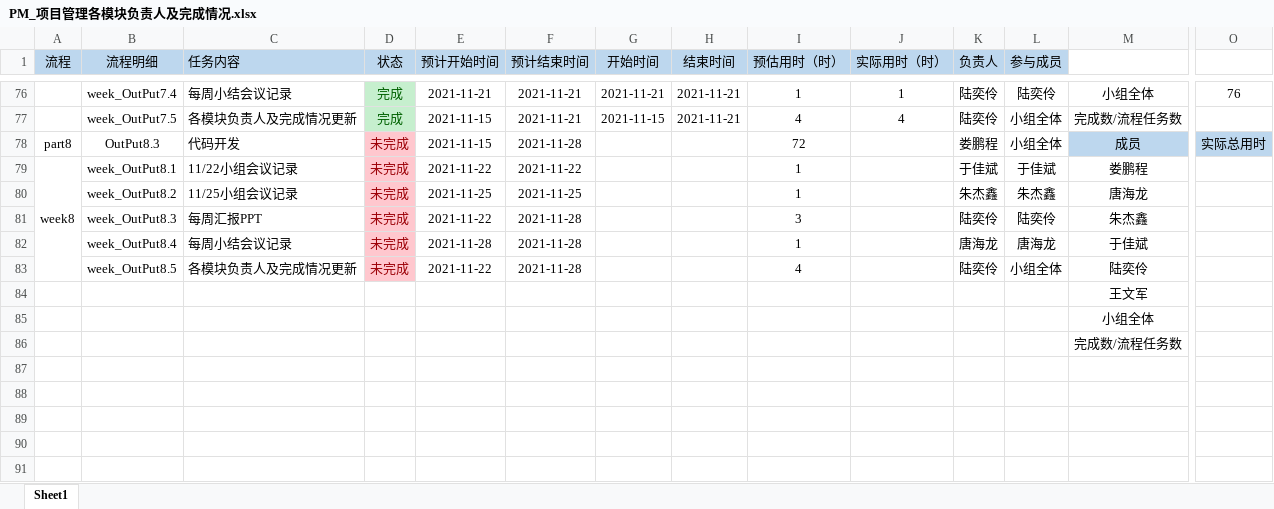
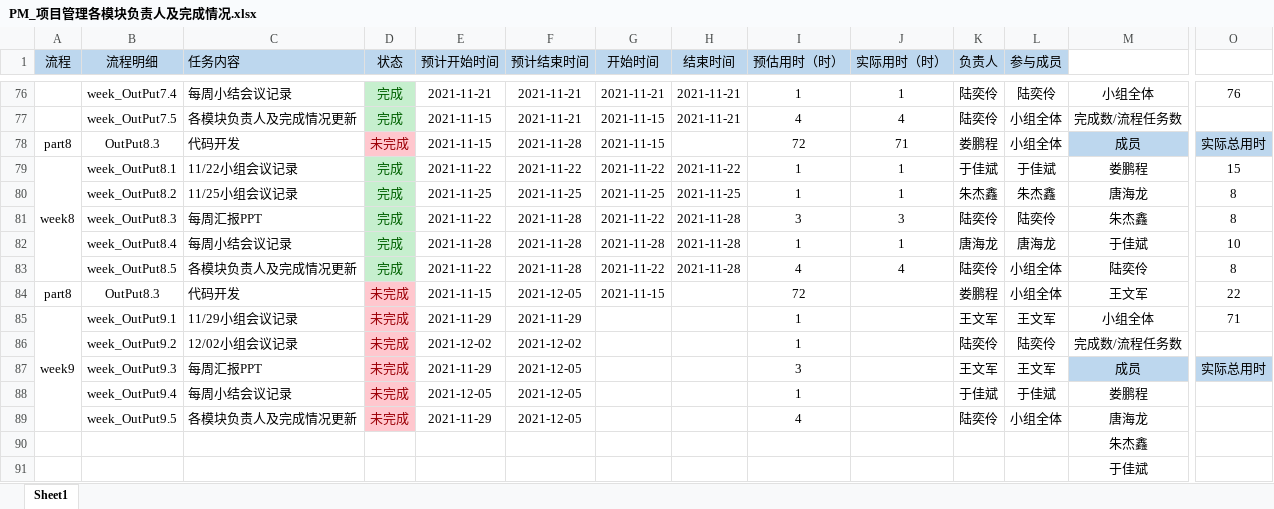
Before and after one commit to byurself/ndky_cx_pm_g1, an Excel workbook: PM_LSN_KYGA/PM_项目管理各模块负责人及完成情况.xlsx, sheet Sheet1, drawn as a sheet; only a part is shown, gaps mark what is left out; the shorter side is filled out with more unchanged rows; values as stored, in another font and other column widths than the file's, no borders; removed rows and columns are numbered as before the commit, all else as after; rows hold the shown columns only; the diff covers the shown part only; the diff names each change by its address in the sheet, - before the commit and + after, or states it on an @@ line.

Commit message:
[PM_WEEK8][TBC]更新项目管理各模块负责人及完成情况

```diff
--- a/PM_LSN_KYGA/PM_项目管理各模块负责人及完成情况.xlsx (sheet Sheet1)
+++ b/PM_LSN_KYGA/PM_项目管理各模块负责人及完成情况.xlsx (sheet Sheet1)
-G78 (开始时间): (empty)
+G78 (开始时间): 2021-11-15
-J78 (实际用时（时）): (empty)
+J78 (实际用时（时）): 71
-A79:A83 merged
+A79:A83 merged
-D79:D82 (状态): 未完成
+D79:D82 (状态): 完成
@@ D79:D82 fill: #FFC7CE → #C6EFCE, text colour: #9C0006 → #006100 @@
-G79 (开始时间): (empty)
+G79 (开始时间): 2021-11-22
-H79 (结束时间): (empty)
+H79 (结束时间): 2021-11-22
-J79:J80 (实际用时（时）): (empty)
+J79:J80 (实际用时（时）): 1
-O79: (empty)
+O79: 15
-G80 (开始时间): (empty)
+G80 (开始时间): 2021-11-25
-H80 (结束时间): (empty)
+H80 (结束时间): 2021-11-25
-O80:O81: (empty)
+O80:O81: 8
-G81 (开始时间): (empty)
+G81 (开始时间): 2021-11-22
-H81:H82 (结束时间): (empty)
+H81:H82 (结束时间): 2021-11-28
-J81 (实际用时（时）): (empty)
+J81 (实际用时（时）): 3
-G82 (开始时间): (empty)
+G82 (开始时间): 2021-11-28
-J82 (实际用时（时）): (empty)
+J82 (实际用时（时）): 1
-O82: (empty)
+O82: 10
+row 83:  | week_OutPut8.5 | 各模块负责人及完成情况更新 | 完成 | 2021-11-22 | 2021-11-28 | 2021-11-22 | 2021-11-28 | 4 | 4 | 陆奕伶 | 小组全体 | 陆奕伶 | 8
+row 84: part8 | OutPut8.3 | 代码开发 | 未完成 | 2021-11-15 | 2021-12-05 | 2021-11-15 |  | 72 |  | 娄鹏程 | 小组全体 | 王文军 | 22
+row 85: week9 | week_OutPut9.1 | 11/29小组会议记录 | 未完成 | 2021-11-29 | 2021-11-29 |  |  | 1 |  | 王文军 | 王文军 | 小组全体 | 71
+row 86:  | week_OutPut9.2 | 12/02小组会议记录 | 未完成 | 2021-12-02 | 2021-12-02 |  |  | 1 |  | 陆奕伶 | 陆奕伶 | 完成数/流程任务数
+row 87:  | week_OutPut9.3 | 每周汇报PPT | 未完成 | 2021-11-29 | 2021-12-05 |  |  | 3 |  | 王文军 | 王文军 | 成员 | 实际总用时
+row 88:  | week_OutPut9.4 | 每周小结会议记录 | 未完成 | 2021-12-05 | 2021-12-05 |  |  | 1 |  | 于佳斌 | 于佳斌 | 娄鹏程
-B89 (流程明细): week_OutPut8.5
+B89 (流程明细): week_OutPut9.5
-E89 (预计开始时间): 2021-11-22
+E89 (预计开始时间): 2021-11-29
-F89 (预计结束时间): 2021-11-28
+F89 (预计结束时间): 2021-12-05
-M89: 陆奕伶
+M89: 唐海龙
+row 90:  |  |  |  |  |  |  |  |  |  |  |  | 朱杰鑫
+row 91:  |  |  |  |  |  |  |  |  |  |  |  | 于佳斌
```
Also changed, not shown: 1 added row elsewhere in this sheet.
